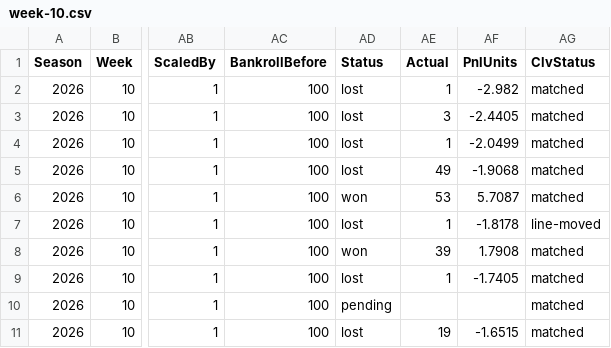
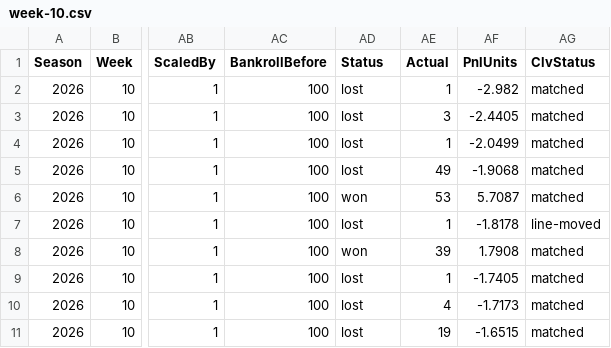
Before and after one commit to pmammino/NFLProjectionsCheck, a CSV file: data/bets/budget/2026/week-10.csv, drawn as a sheet; only a part is shown, gaps mark what is left out; the diff names each change by its address in the sheet, - before the commit and + after, or states it on an @@ line.

```diff
--- a/data/bets/budget/2026/week-10.csv
+++ b/data/bets/budget/2026/week-10.csv
-AD10 (Status): pending
+AD10 (Status): lost
-AE10 (Actual): (empty)
+AE10 (Actual): 4
-AF10 (PnlUnits): (empty)
+AF10 (PnlUnits): -1.7173
```
Also changed, not shown: data/actuals/2026/week-10.csv, data/bets/disciplined/2026/week-10.csv, 7 other files.
